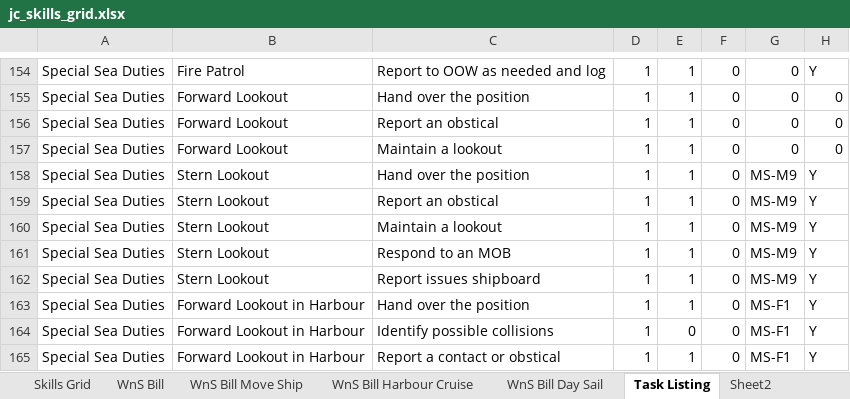
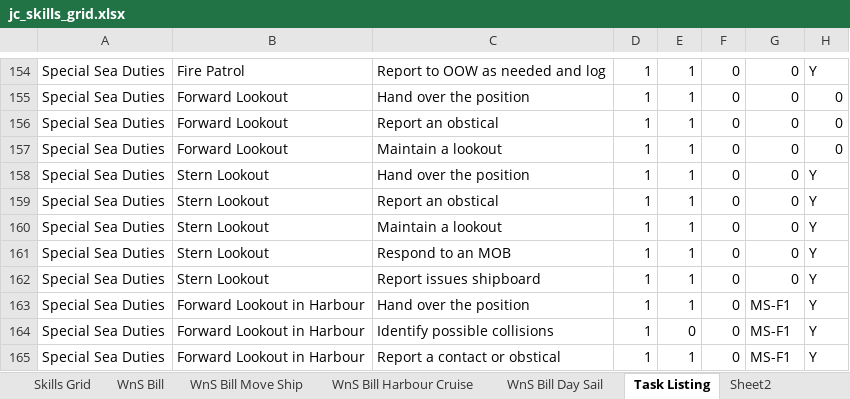
Before and after one commit to uayebforever/crewms, an Excel workbook: poc/jc_skills_grid.xlsx, sheet Task Listing, drawn as a sheet; only a part is shown, gaps mark what is left out; values as stored, in another font and other column widths than the file's, no borders; conditional formats not drawn; the diff names each change by its address in the sheet, - before the commit and + after, or states it on an @@ line.

```diff
--- a/poc/jc_skills_grid.xlsx (sheet Task Listing)
+++ b/poc/jc_skills_grid.xlsx (sheet Task Listing)
-G158:G162: MS-M9
+G158:G162: 0
```
Also changed, not shown: sheet Skills Grid, sheet WnS Bill Move Ship, 3 other files.
